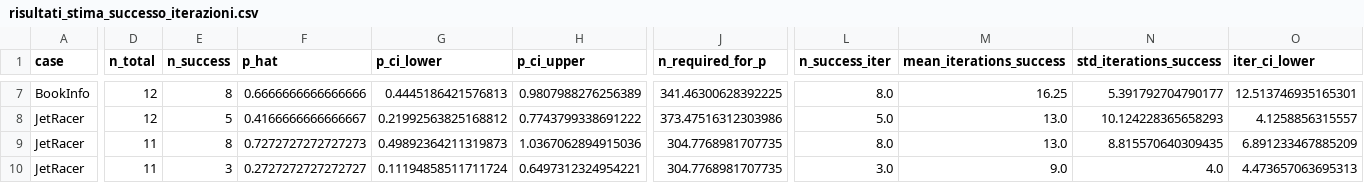
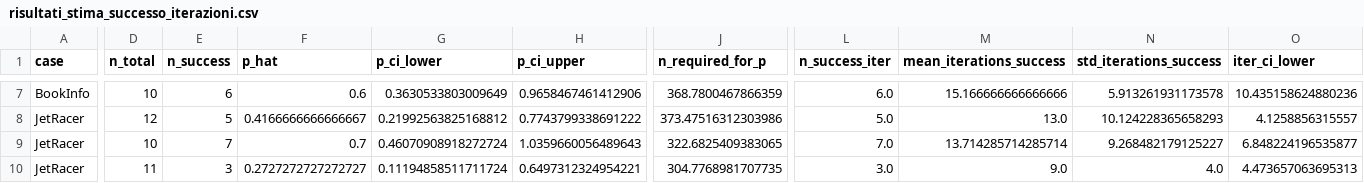
Before and after one commit to maxrak/LLMtests, a CSV file: risultati_stima_successo_iterazioni.csv, drawn as a sheet; only a part is shown, gaps mark what is left out; the diff covers the shown part only; the diff names each change by its address in the sheet, - before the commit and + after, or states it on an @@ line.

```diff
--- a/risultati_stima_successo_iterazioni.csv
+++ b/risultati_stima_successo_iterazioni.csv
-D7 (n_total): 12
+D7 (n_total): 10
-E7 (n_success): 8
+E7 (n_success): 6
-F7 (p_hat): 0.6666666666666666
+F7 (p_hat): 0.6
-G7 (p_ci_lower): 0.4445186421576813
+G7 (p_ci_lower): 0.3630533803009649
-H7 (p_ci_upper): 0.9807988276256389
+H7 (p_ci_upper): 0.9658467461412906
-J7 (n_required_for_p): 341.46300628392225
+J7 (n_required_for_p): 368.7800467866359
-L7 (n_success_iter): 8.0
+L7 (n_success_iter): 6.0
-M7 (mean_iterations_success): 16.25
+M7 (mean_iterations_success): 15.166666666666666
-N7 (std_iterations_success): 5.391792704790177
+N7 (std_iterations_success): 5.913261931173578
-O7 (iter_ci_lower): 12.513746935165301
+O7 (iter_ci_lower): 10.435158624880236
-D9 (n_total): 11
+D9 (n_total): 10
-E9 (n_success): 8
+E9 (n_success): 7
-F9 (p_hat): 0.7272727272727273
+F9 (p_hat): 0.7
-G9 (p_ci_lower): 0.49892364211319873
+G9 (p_ci_lower): 0.46070908918272724
-H9 (p_ci_upper): 1.0367062894915036
+H9 (p_ci_upper): 1.0359660056489643
-J9 (n_required_for_p): 304.7768981707735
+J9 (n_required_for_p): 322.6825409383065
-L9 (n_success_iter): 8.0
+L9 (n_success_iter): 7.0
-M9 (mean_iterations_success): 13.0
+M9 (mean_iterations_success): 13.714285714285714
-N9 (std_iterations_success): 8.815570640309435
+N9 (std_iterations_success): 9.268482179125227
-O9 (iter_ci_lower): 6.891233467885209
+O9 (iter_ci_lower): 6.848224196535877
```
Also changed, not shown: 1 added row, 1 removed row and 121 edited cells elsewhere in this file, dati_processo.csv, 34 other files.
